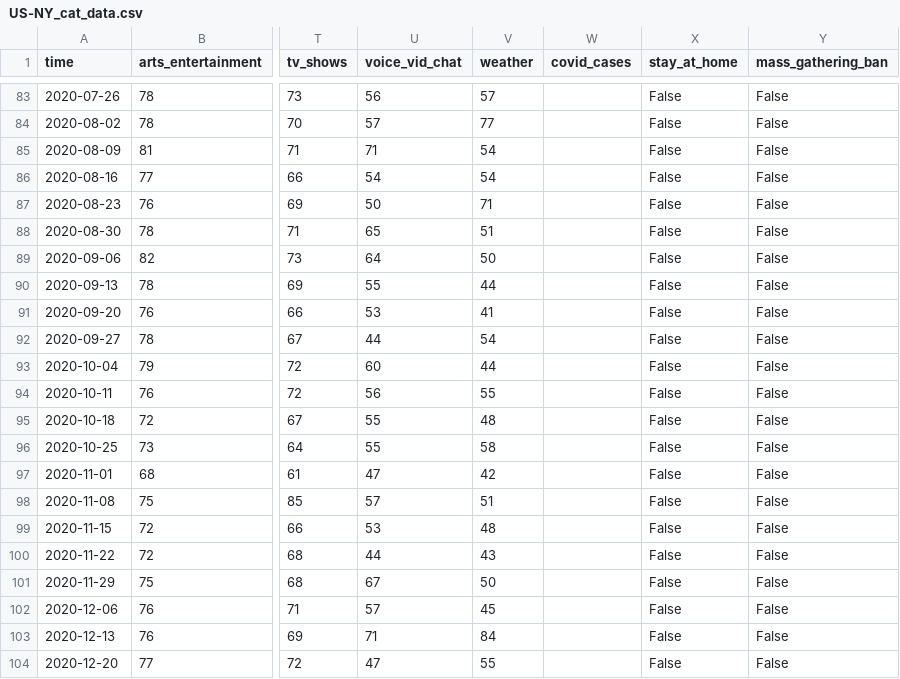
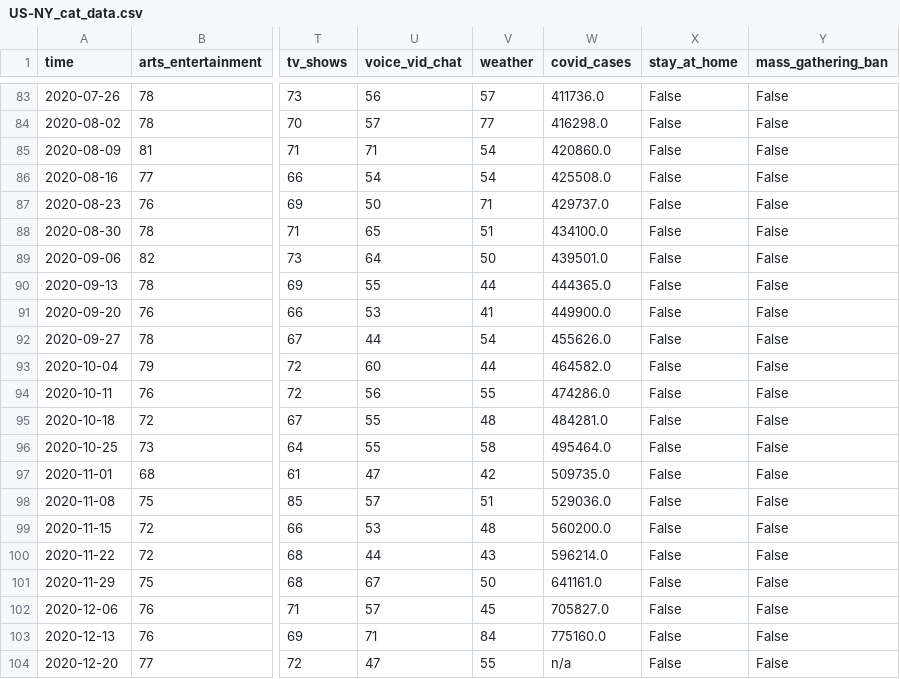
Before and after one commit to sarahDH615/google_trends_covid_project, a CSV file: sarah/google_trends/google_trends_csvs/state_csvs/US-NY_cat_data.csv, drawn as a sheet; only a part is shown, gaps mark what is left out; the diff covers the shown part only; the diff names each change by its address in the sheet, - before the commit and + after, or states it on an @@ line.

```diff
--- a/sarah/google_trends/google_trends_csvs/state_csvs/US-NY_cat_data.csv
+++ b/sarah/google_trends/google_trends_csvs/state_csvs/US-NY_cat_data.csv
-W83 (covid_cases): (empty)
+W83 (covid_cases): 411736.0
-W84 (covid_cases): (empty)
+W84 (covid_cases): 416298.0
-W85 (covid_cases): (empty)
+W85 (covid_cases): 420860.0
-W86 (covid_cases): (empty)
+W86 (covid_cases): 425508.0
-W87 (covid_cases): (empty)
+W87 (covid_cases): 429737.0
-W88 (covid_cases): (empty)
+W88 (covid_cases): 434100.0
-W89 (covid_cases): (empty)
+W89 (covid_cases): 439501.0
-W90 (covid_cases): (empty)
+W90 (covid_cases): 444365.0
-W91 (covid_cases): (empty)
+W91 (covid_cases): 449900.0
-W92 (covid_cases): (empty)
+W92 (covid_cases): 455626.0
-W93 (covid_cases): (empty)
+W93 (covid_cases): 464582.0
-W94 (covid_cases): (empty)
+W94 (covid_cases): 474286.0
-W95 (covid_cases): (empty)
+W95 (covid_cases): 484281.0
-W96 (covid_cases): (empty)
+W96 (covid_cases): 495464.0
-W97 (covid_cases): (empty)
+W97 (covid_cases): 509735.0
-W98 (covid_cases): (empty)
+W98 (covid_cases): 529036.0
-W99 (covid_cases): (empty)
+W99 (covid_cases): 560200.0
-W100 (covid_cases): (empty)
+W100 (covid_cases): 596214.0
-W101 (covid_cases): (empty)
+W101 (covid_cases): 641161.0
-W102 (covid_cases): (empty)
+W102 (covid_cases): 705827.0
-W103 (covid_cases): (empty)
+W103 (covid_cases): 775160.0
-W104 (covid_cases): (empty)
+W104 (covid_cases): n/a
```
Also changed, not shown: 81 edited cells elsewhere in this file, sarah/google_trends/google_trends_csvs/state_csvs/US-NC_cat_data.csv, sarah/google_trends/google_trends_csvs/state_csvs/US-NJ_cat_data.csv, 7 other files.
